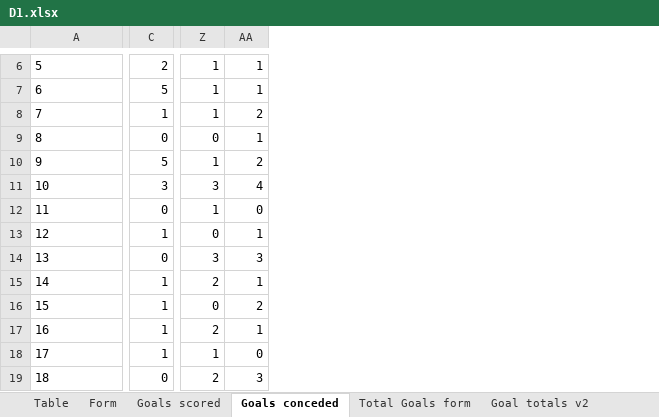
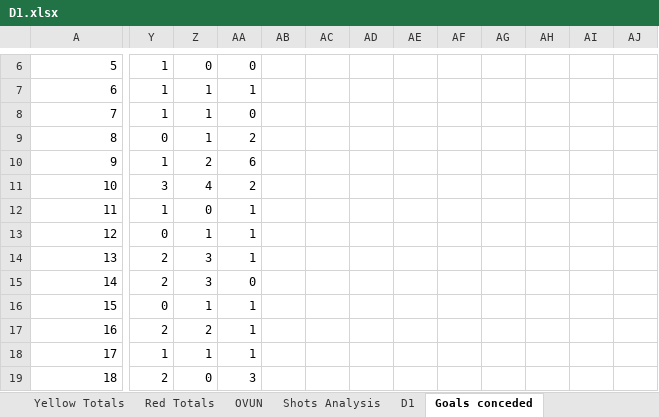
Before and after one commit to gitboyzorro5/Rsoccer, an Excel workbook: Divisions/D1.xlsx, sheet Goals conceded, drawn as a sheet; only a part is shown, gaps mark what is left out; values as stored, in another font and other column widths than the file's, no borders; conditional formats not drawn; removed rows and columns are numbered as before the commit, all else as after; the diff covers the shown part only; the diff names each change by its address in the sheet, - before the commit and + after, or states it on an @@ line.

```diff
--- a/Divisions/D1.xlsx (sheet Goals conceded)
+++ b/Divisions/D1.xlsx (sheet Goals conceded)
-column C, rows 6-19: 2 | 5 | 1 | 0 | 5 | 3 | 0 | 1 | 0 | 1 | 1 | 1 | 1 | 0
+column Y, rows 6-19: 1 | 1 | 1 | 0 | 1 | 3 | 1 | 0 | 2 | 2 | 0 | 2 | 1 | 2
+column AB, empty
+column AC, empty
+column AD, empty
+column AE, empty
+column AF, empty
+column AG, empty
+column AH, empty
+column AI, empty
+column AJ, empty
-A6:A19 alignment: left
+A6:A19 alignment: right
-Z6: 1
+Z6: 0
-AA6: 1
+AA6: 0
-AA8: 2
+AA8: 0
-Z9: 0
+Z9: 1
-AA9: 1
+AA9: 2
-Z10: 1
+Z10: 2
-AA10: 2
+AA10: 6
-Z11: 3
+Z11: 4
-AA11: 4
+AA11: 2
-Z12: 1
+Z12: 0
-AA12: 0
+AA12: 1
-Z13: 0
+Z13: 1
-AA14: 3
+AA14: 1
-Z15: 2
+Z15: 3
-AA15: 1
+AA15: 0
-Z16: 0
+Z16: 1
-AA16: 2
+AA16: 1
-AA18: 0
+AA18: 1
-Z19: 2
+Z19: 0
```
Also changed, not shown: 1 added row, 1 removed row, 1 added column, 38 edited cells and cell formats elsewhere in this sheet, other sheet tabs, Divisions/B1.xlsx, Divisions/E0.xlsx, 35 other files.
